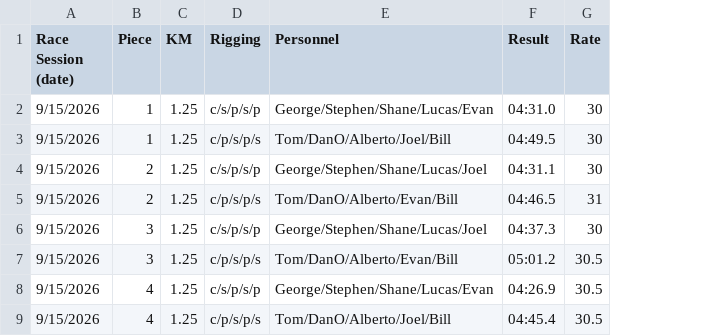
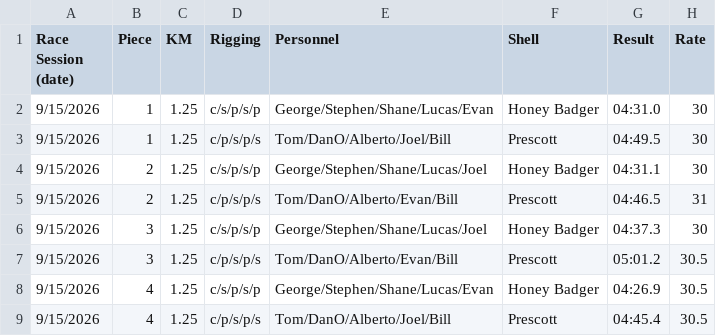
Before and after one commit to tompeszek/SeatRacer, a CSV file: public/data/2026 SDRC HOCR Club 4+ Selection.csv, drawn as a sheet; the diff names each change by its address in the sheet, - before the commit and + after, or states it on an @@ line.

```diff
--- a/public/data/2026 SDRC HOCR Club 4+ Selection.csv
+++ b/public/data/2026 SDRC HOCR Club 4+ Selection.csv
+column F (Shell), rows 2-9: Honey Badger | Prescott | Honey Badger | Prescott | Honey Badger | Prescott | Honey Badger | Prescott
```
Also changed, not shown: 12 other files.
